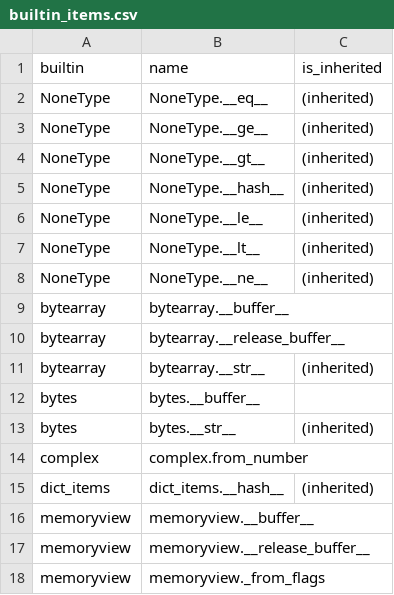
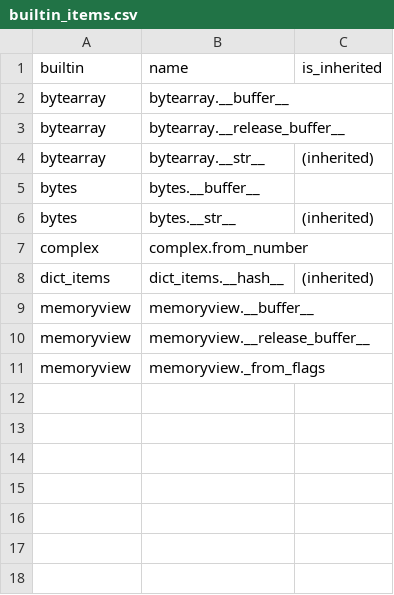
Before and after one commit to RustPython/rustpython.github.io, a CSV file: _data/whats_left/builtin_items.csv, drawn as a sheet.

```diff
--- a/_data/whats_left/builtin_items.csv
+++ b/_data/whats_left/builtin_items.csv
@@ -1,9 +1,2 @@
 builtin,name,is_inherited
-NoneType,NoneType.__eq__,(inherited)
-NoneType,NoneType.__ge__,(inherited)
-NoneType,NoneType.__gt__,(inherited)
-NoneType,NoneType.__hash__,(inherited)
-NoneType,NoneType.__le__,(inherited)
-NoneType,NoneType.__lt__,(inherited)
-NoneType,NoneType.__ne__,(inherited)
 bytearray,bytearray.__buffer__,
```
Also changed, not shown: 2 other files.
